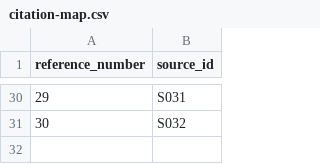
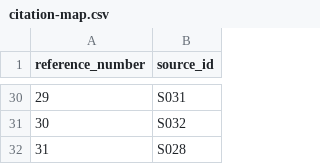
Before and after one commit to nikitakozyr51-wq/diplom-moi, a CSV file: research/literature/citation-map.csv, drawn as a sheet; only a part is shown, gaps mark what is left out.

```diff
--- a/research/literature/citation-map.csv
+++ b/research/literature/citation-map.csv
@@ -31 +31,2 @@ reference_number,source_id
 30,S032
+31,S028
```
Also changed, not shown: research/evidence.csv, 12 other files.
